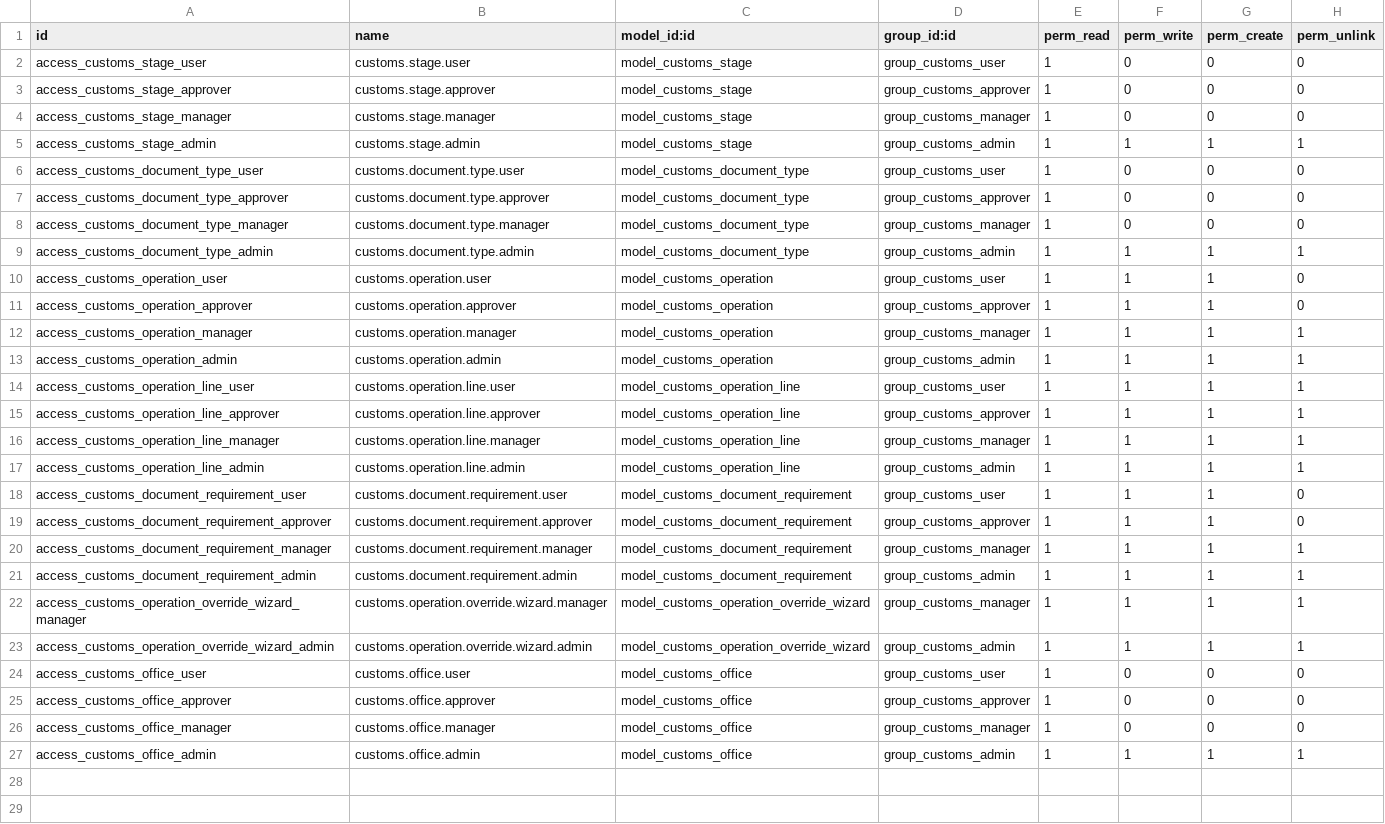
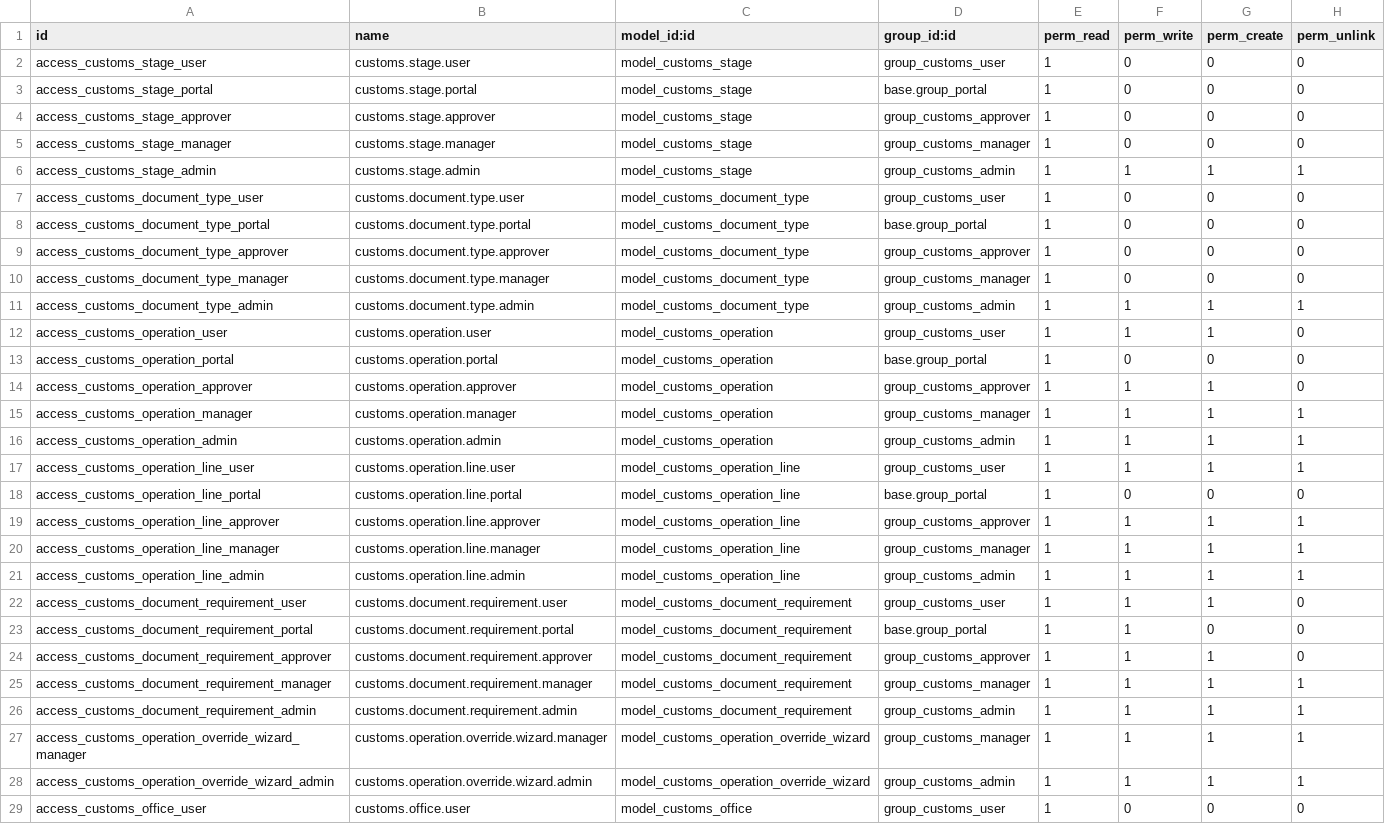
Before and after one commit to rezar-84/midvex_customs_op, a CSV file: security/ir.model.access.csv, drawn as a sheet; only a part is shown; the shorter side is filled out with more unchanged rows.

Commit message:
feat: add supplier broker portal integration

```diff
--- a/security/ir.model.access.csv
+++ b/security/ir.model.access.csv
@@ -2,2 +2,3 @@ id,name,model_id:id,group_id:id,perm_read,perm_write,perm_create,perm_unlink
 access_customs_stage_user,customs.stage.user,model_customs_stage,group_customs_user,1,0,0,0
+access_customs_stage_portal,customs.stage.portal,model_customs_stage,base.group_portal,1,0,0,0
 access_customs_stage_approver,customs.stage.approver,model_customs_stage,group_customs_approver,1,0,0,0
@@ -6,2 +7,3 @@ access_customs_stage_admin,customs.stage.admin,model_customs_stage,group_customs
 access_customs_document_type_user,customs.document.type.user,model_customs_document_type,group_customs_user,1,0,0,0
+access_customs_document_type_portal,customs.document.type.portal,model_customs_document_type,base.group_portal,1,0,0,0
 access_customs_document_type_approver,customs.document.type.approver,model_customs_document_type,group_customs_approver,1,0,0,0
@@ -10,2 +12,3 @@ access_customs_document_type_admin,customs.document.type.admin,model_customs_doc
 access_customs_operation_user,customs.operation.user,model_customs_operation,group_customs_user,1,1,1,0
+access_customs_operation_portal,customs.operation.portal,model_customs_operation,base.group_portal,1,0,0,0
 access_customs_operation_approver,customs.operation.approver,model_customs_operation,group_customs_approver,1,1,1,0
@@ -14,2 +17,3 @@ access_customs_operation_admin,customs.operation.admin,model_customs_operation,g
 access_customs_operation_line_user,customs.operation.line.user,model_customs_operation_line,group_customs_user,1,1,1,1
+access_customs_operation_line_portal,customs.operation.line.portal,model_customs_operation_line,base.group_portal,1,0,0,0
 access_customs_operation_line_approver,customs.operation.line.approver,model_customs_operation_line,group_customs_approver,1,1,1,1
@@ -18,2 +22,3 @@ access_customs_operation_line_admin,customs.operation.line.admin,model_customs_o
 access_customs_document_requirement_user,customs.document.requirement.user,model_customs_document_requirement,group_customs_user,1,1,1,0
+access_customs_document_requirement_portal,customs.document.requirement.portal,model_customs_document_requirement,base.group_portal,1,1,0,0
 access_customs_document_requirement_approver,customs.document.requirement.approver,model_customs_document_requirement,group_customs_approver,1,1,1,0
```
Also changed, not shown: 25 other files.
